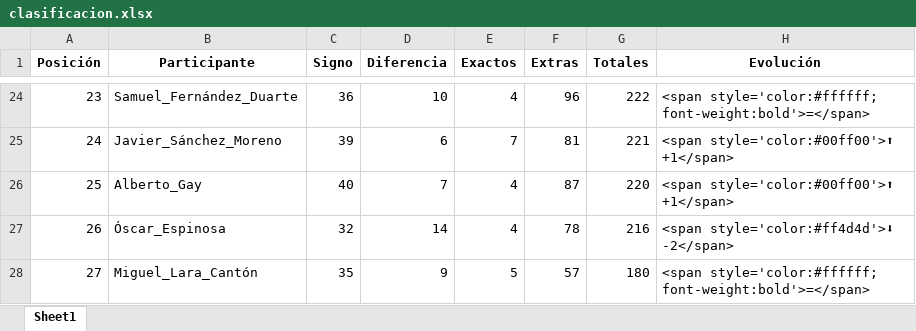
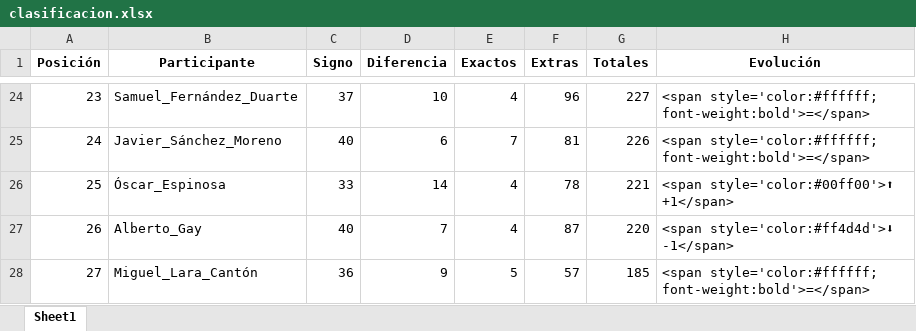
Before and after one commit to agay7/porra_mundial, an Excel workbook: clasificacion.xlsx, sheet Sheet1, drawn as a sheet; only a part is shown, gaps mark what is left out; values as stored, in another font and other column widths than the file's, no borders; the diff covers the shown part only; the diff names each change by its address in the sheet, - before the commit and + after, or states it on an @@ line.

```diff
--- a/clasificacion.xlsx (sheet Sheet1)
+++ b/clasificacion.xlsx (sheet Sheet1)
-C24 (Signo): 36
+C24 (Signo): 37
-G24 (Totales): 222
+G24 (Totales): 227
-C25 (Signo): 39
+C25 (Signo): 40
-G25 (Totales): 221
+G25 (Totales): 226
-H25 (Evolución): <span style='color:#00ff00'>⬆ +1</span>
+H25 (Evolución): <span style='color:#ffffff; font-weight:bold'>=</span>
-B26 (Participante): Alberto_Gay
+B26 (Participante): Óscar_Espinosa
-C26 (Signo): 40
+C26 (Signo): 33
-D26 (Diferencia): 7
+D26 (Diferencia): 14
-F26 (Extras): 87
+F26 (Extras): 78
-G26 (Totales): 220
+G26 (Totales): 221
-B27 (Participante): Óscar_Espinosa
+B27 (Participante): Alberto_Gay
-C27 (Signo): 32
+C27 (Signo): 40
-D27 (Diferencia): 14
+D27 (Diferencia): 7
-F27 (Extras): 78
+F27 (Extras): 87
-G27 (Totales): 216
+G27 (Totales): 220
-H27 (Evolución): <span style='color:#ff4d4d'>⬇ -2</span>
+H27 (Evolución): <span style='color:#ff4d4d'>⬇ -1</span>
-C28 (Signo): 35
+C28 (Signo): 36
-G28 (Totales): 180
+G28 (Totales): 185
```
Also changed, not shown: 66 edited cells elsewhere in this sheet, data/maestro.xlsx, 2 other files.
